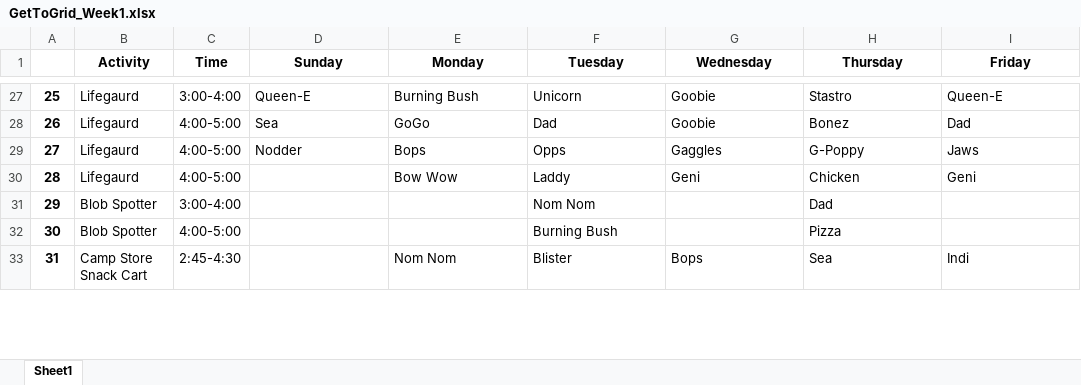
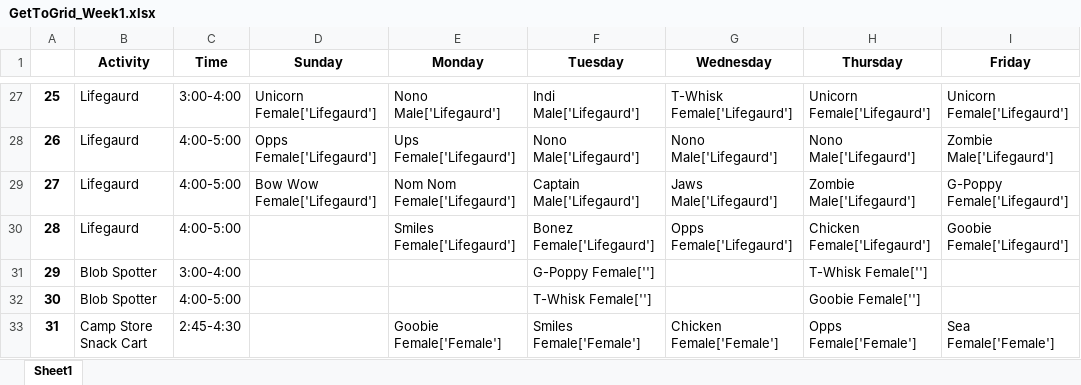
Before and after one commit to fletcher-newman/bluffs_getto, an Excel workbook: Grids/GetToGrid_Week1.xlsx, sheet Sheet1, drawn as a sheet; only a part is shown, gaps mark what is left out; values as stored, in another font and other column widths than the file's, no borders; the diff covers the shown part only; the diff names each change by its address in the sheet, - before the commit and + after, or states it on an @@ line.

```diff
--- a/Grids/GetToGrid_Week1.xlsx (sheet Sheet1)
+++ b/Grids/GetToGrid_Week1.xlsx (sheet Sheet1)
-D27 (Sunday): Queen-E
+D27 (Sunday): Unicorn Female['Lifegaurd']
-E27 (Monday): Burning Bush
+E27 (Monday): Nono Male['Lifegaurd']
-F27 (Tuesday): Unicorn
+F27 (Tuesday): Indi Male['Lifegaurd']
-G27 (Wednesday): Goobie
+G27 (Wednesday): T-Whisk Female['Lifegaurd']
-H27 (Thursday): Stastro
+H27 (Thursday): Unicorn Female['Lifegaurd']
-I27 (Friday): Queen-E
+I27 (Friday): Unicorn Female['Lifegaurd']
-D28 (Sunday): Sea
+D28 (Sunday): Opps Female['Lifegaurd']
-E28 (Monday): GoGo
+E28 (Monday): Ups Female['Lifegaurd']
-F28 (Tuesday): Dad
+F28 (Tuesday): Nono Male['Lifegaurd']
-G28 (Wednesday): Goobie
+G28 (Wednesday): Nono Male['Lifegaurd']
-H28 (Thursday): Bonez
+H28 (Thursday): Nono Male['Lifegaurd']
-I28 (Friday): Dad
+I28 (Friday): Zombie Male['Lifegaurd']
-D29 (Sunday): Nodder
+D29 (Sunday): Bow Wow Female['Lifegaurd']
-E29 (Monday): Bops
+E29 (Monday): Nom Nom Female['Lifegaurd']
-F29 (Tuesday): Opps
+F29 (Tuesday): Captain Male['Lifegaurd']
-G29 (Wednesday): Gaggles
+G29 (Wednesday): Jaws Male['Lifegaurd']
-H29 (Thursday): G-Poppy
+H29 (Thursday): Zombie Male['Lifegaurd']
-I29 (Friday): Jaws
+I29 (Friday): G-Poppy Female['Lifegaurd']
-E30 (Monday): Bow Wow
+E30 (Monday): Smiles Female['Lifegaurd']
-F30 (Tuesday): Laddy
+F30 (Tuesday): Bonez Female['Lifegaurd']
-G30 (Wednesday): Geni
+G30 (Wednesday): Opps Female['Lifegaurd']
-H30 (Thursday): Chicken
+H30 (Thursday): Chicken Female['Lifegaurd']
-I30 (Friday): Geni
+I30 (Friday): Goobie Female['Lifegaurd']
-F31 (Tuesday): Nom Nom
+F31 (Tuesday): G-Poppy Female['']
-H31 (Thursday): Dad
+H31 (Thursday): T-Whisk Female['']
-F32 (Tuesday): Burning Bush
+F32 (Tuesday): T-Whisk Female['']
-H32 (Thursday): Pizza
+H32 (Thursday): Goobie Female['']
-E33 (Monday): Nom Nom
+E33 (Monday): Goobie Female['Female']
-F33 (Tuesday): Blister
+F33 (Tuesday): Smiles Female['Female']
-G33 (Wednesday): Bops
+G33 (Wednesday): Chicken Female['Female']
-H33 (Thursday): Sea
+H33 (Thursday): Opps Female['Female']
-I33 (Friday): Indi
+I33 (Friday): Sea Female['Female']
```
Also changed, not shown: 167 edited cells elsewhere in this sheet, formats/roster_format_download.xlsx, 15 other files.
